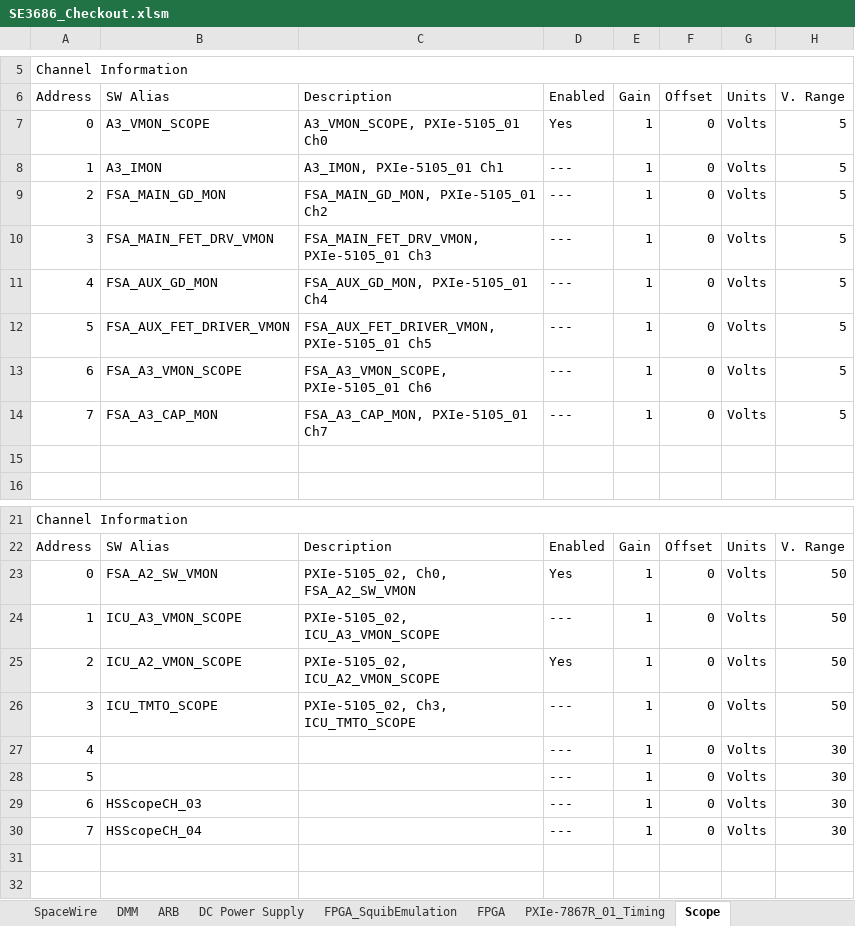
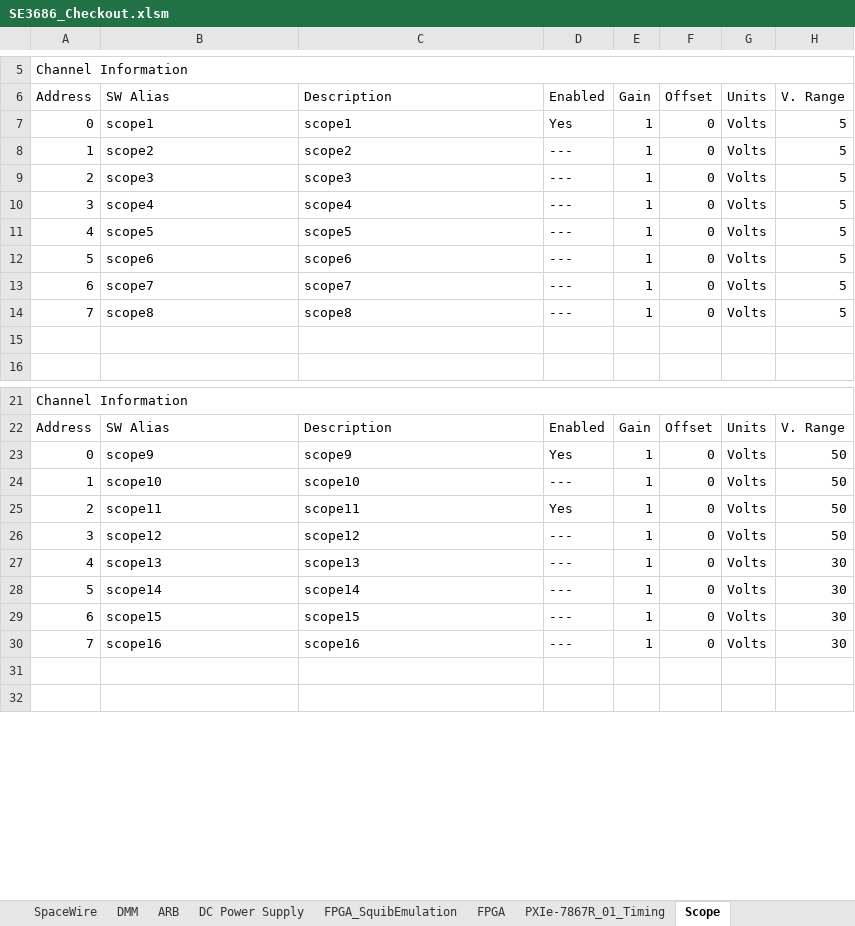
Before and after one commit to yushaos/test-sequencer, an Excel workbook: Config/SE3686_Checkout.xlsm, sheet Scope, drawn as a sheet; only a part is shown, gaps mark what is left out; values as stored, in another font and other column widths than the file's, no cell formats; the diff covers the shown part only; the diff names each change by its address in the sheet, - before the commit and + after, or states it on an @@ line.

```diff
--- a/Config/SE3686_Checkout.xlsm (sheet Scope)
+++ b/Config/SE3686_Checkout.xlsm (sheet Scope)
-B7: A3_VMON_SCOPE
+B7: scope1
-C7: A3_VMON_SCOPE, PXIe-5105_01 Ch0
+C7: scope1
-B8: A3_IMON
+B8: scope2
-C8: A3_IMON, PXIe-5105_01 Ch1
+C8: scope2
-B9: FSA_MAIN_GD_MON
+B9: scope3
-C9: FSA_MAIN_GD_MON, PXIe-5105_01 Ch2
+C9: scope3
-B10: FSA_MAIN_FET_DRV_VMON
+B10: scope4
-C10: FSA_MAIN_FET_DRV_VMON, PXIe-5105_01 Ch3
+C10: scope4
-B11: FSA_AUX_GD_MON
+B11: scope5
-C11: FSA_AUX_GD_MON, PXIe-5105_01 Ch4
+C11: scope5
-B12: FSA_AUX_FET_DRIVER_VMON
+B12: scope6
-C12: FSA_AUX_FET_DRIVER_VMON, PXIe-5105_01 Ch5
+C12: scope6
-B13: FSA_A3_VMON_SCOPE
+B13: scope7
-C13: FSA_A3_VMON_SCOPE, PXIe-5105_01 Ch6
+C13: scope7
-B14: FSA_A3_CAP_MON
+B14: scope8
-C14: FSA_A3_CAP_MON, PXIe-5105_01 Ch7
+C14: scope8
-B23: FSA_A2_SW_VMON
+B23: scope9
-C23: PXIe-5105_02, Ch0, FSA_A2_SW_VMON
+C23: scope9
-B24: ICU_A3_VMON_SCOPE
+B24: scope10
-C24: PXIe-5105_02, ICU_A3_VMON_SCOPE
+C24: scope10
-B25: ICU_A2_VMON_SCOPE
+B25: scope11
-C25: PXIe-5105_02, ICU_A2_VMON_SCOPE
+C25: scope11
-B26: ICU_TMTO_SCOPE
+B26: scope12
-C26: PXIe-5105_02, Ch3, ICU_TMTO_SCOPE
+C26: scope12
-B27: (empty)
+B27: scope13
-C27: (empty)
+C27: scope13
-B28: (empty)
+B28: scope14
-C28: (empty)
+C28: scope14
-B29: HSScopeCH_03
+B29: scope15
-C29: (empty)
+C29: scope15
-B30: HSScopeCH_04
+B30: scope16
-C30: (empty)
+C30: scope16
```
Also changed, not shown: 52 edited cells elsewhere in this sheet, sheet Digitizer, sheet PXIe-7867R_01_Timing, sheet DC Power Supply, sheet FPGA, sheet Version, cell formats, charts or pictures, 3 other files.
